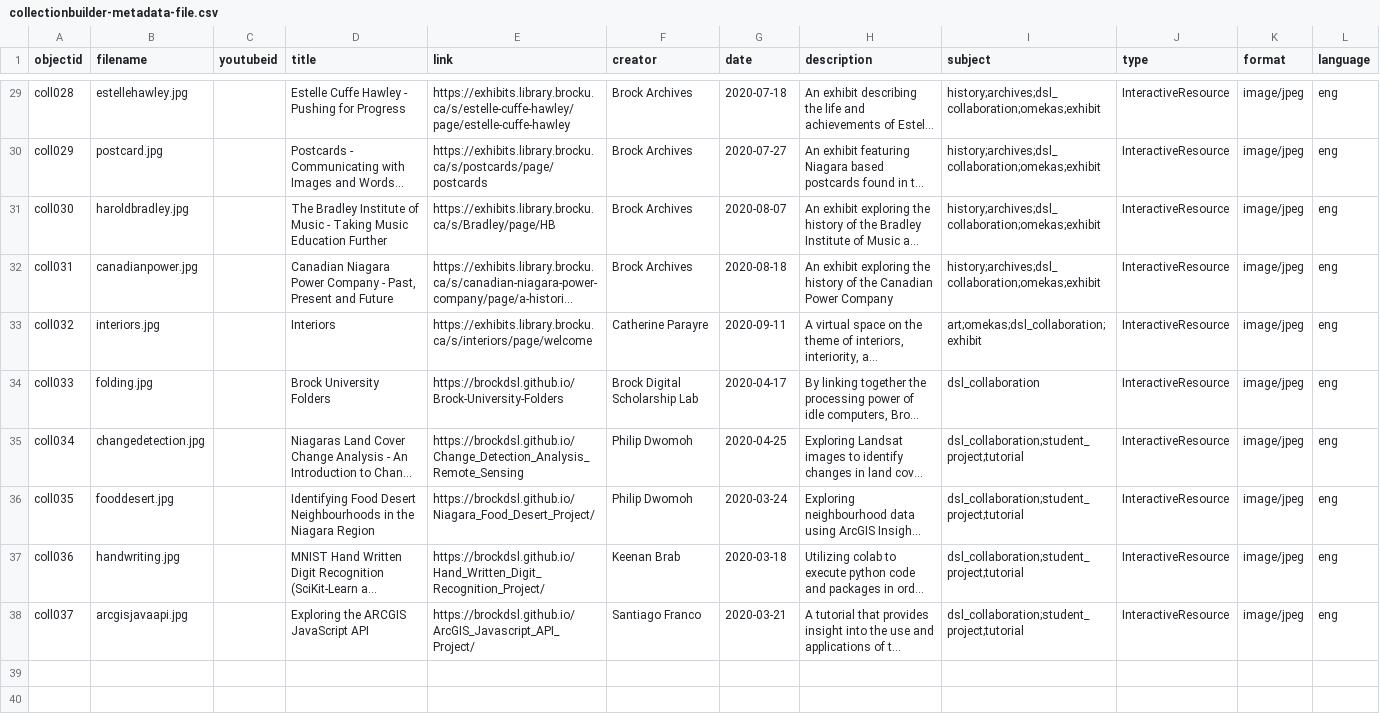
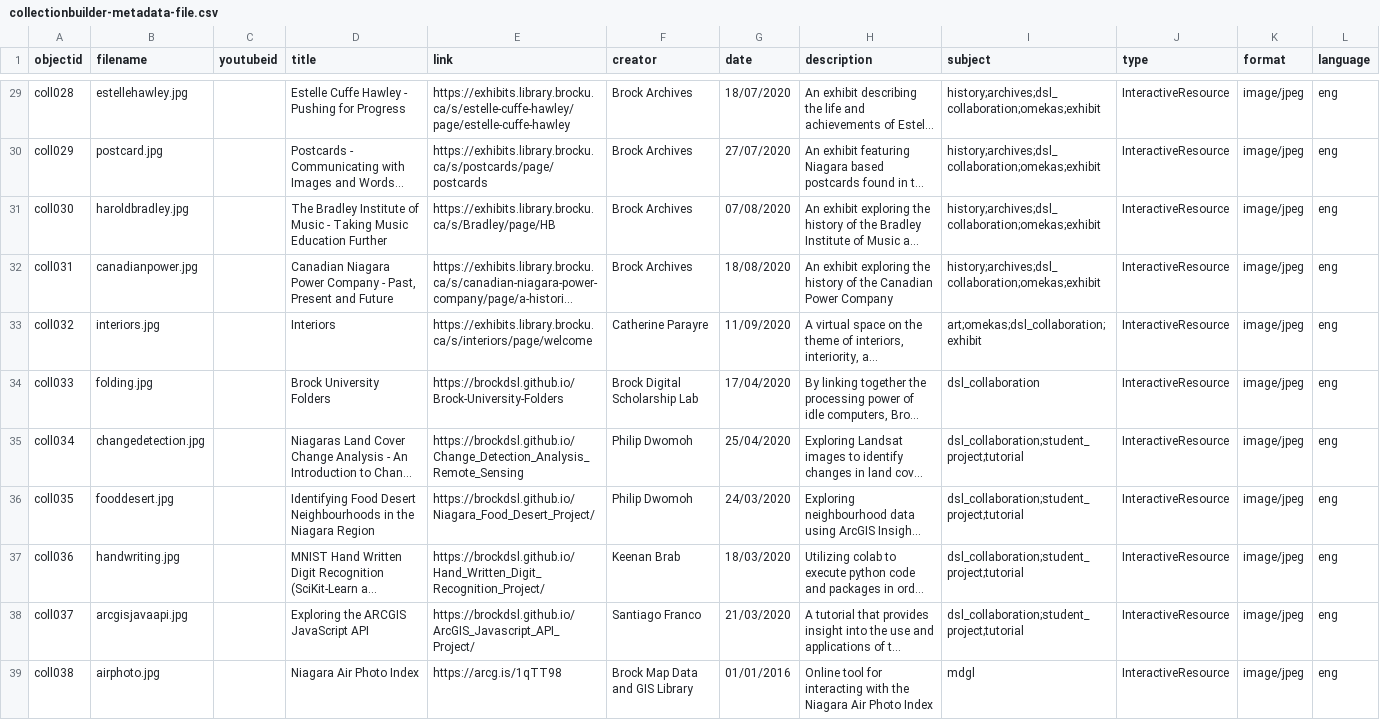
Before and after one commit to dcnb/Brock-Digital-Project-Showcase, a CSV file: _data/collectionbuilder-metadata-file.csv, drawn as a sheet; only a part is shown, gaps mark what is left out; long unchanged cells end in …; the diff covers the shown part only; the diff names each change by its address in the sheet, - before the commit and + after, or states it on an @@ line.

```diff
--- a/_data/collectionbuilder-metadata-file.csv
+++ b/_data/collectionbuilder-metadata-file.csv
-G29 (date): 2020-07-18
+G29 (date): 18/07/2020
-G30 (date): 2020-07-27
+G30 (date): 27/07/2020
-G31 (date): 2020-08-07
+G31 (date): 07/08/2020
-G32 (date): 2020-08-18
+G32 (date): 18/08/2020
-G33 (date): 2020-09-11
+G33 (date): 11/09/2020
-G34 (date): 2020-04-17
+G34 (date): 17/04/2020
-G35 (date): 2020-04-25
+G35 (date): 25/04/2020
-G36 (date): 2020-03-24
+G36 (date): 24/03/2020
-G37 (date): 2020-03-18
+G37 (date): 18/03/2020
-G38 (date): 2020-03-21
+G38 (date): 21/03/2020
+row 39: coll038 | airphoto.jpg |  | Niagara Air Photo Index | https://arcg.is/1qTT98 | Brock Map Data and GIS Library | 01/01/2016 | Online tool for interacting with the Niagara Air Photo Index | mdgl | InteractiveResource | image/jpeg | eng
```
Also changed, not shown: 27 edited cells elsewhere in this file, 1 other file.
